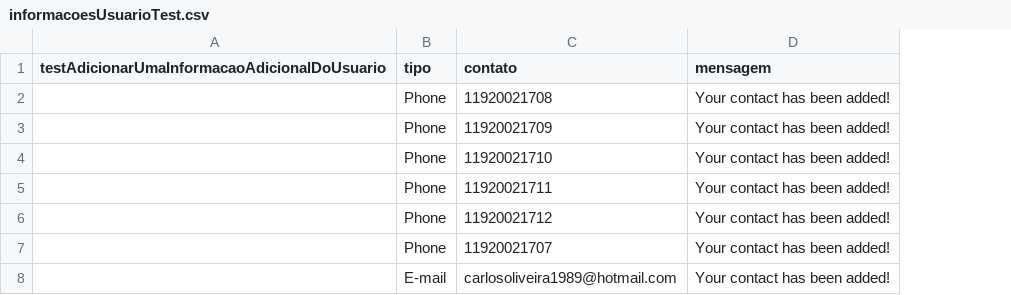
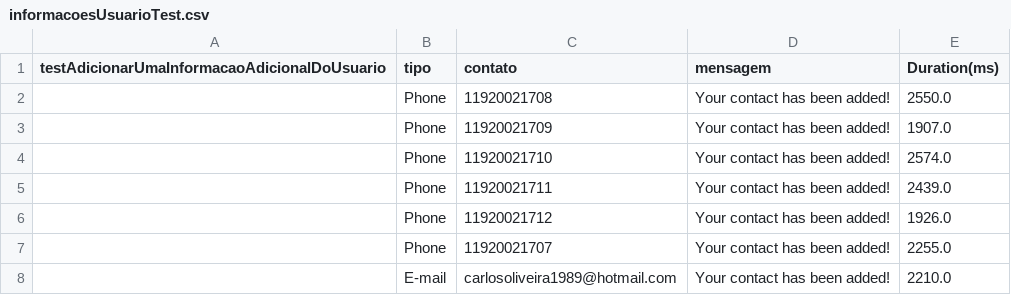
Before and after one commit to carlosoliveira14071989/automacaoDeTestesComSeleniumWebdriverEmJava, a CSV file: target/test-classes/informacoesUsuarioTest.csv, drawn as a sheet; the diff names each change by its address in the sheet, - before the commit and + after, or states it on an @@ line.

```diff
--- a/target/test-classes/informacoesUsuarioTest.csv
+++ b/target/test-classes/informacoesUsuarioTest.csv
+column E (Duration(ms)), rows 2-8: 2550.0 | 1907.0 | 2574.0 | 2439.0 | 1926.0 | 2255.0 | 2210.0
```
Also changed, not shown: target/test-classes/testAdicionarUmaInformacaoAdicionalDoUsuarioPageObjects.csv, 12 other files.
